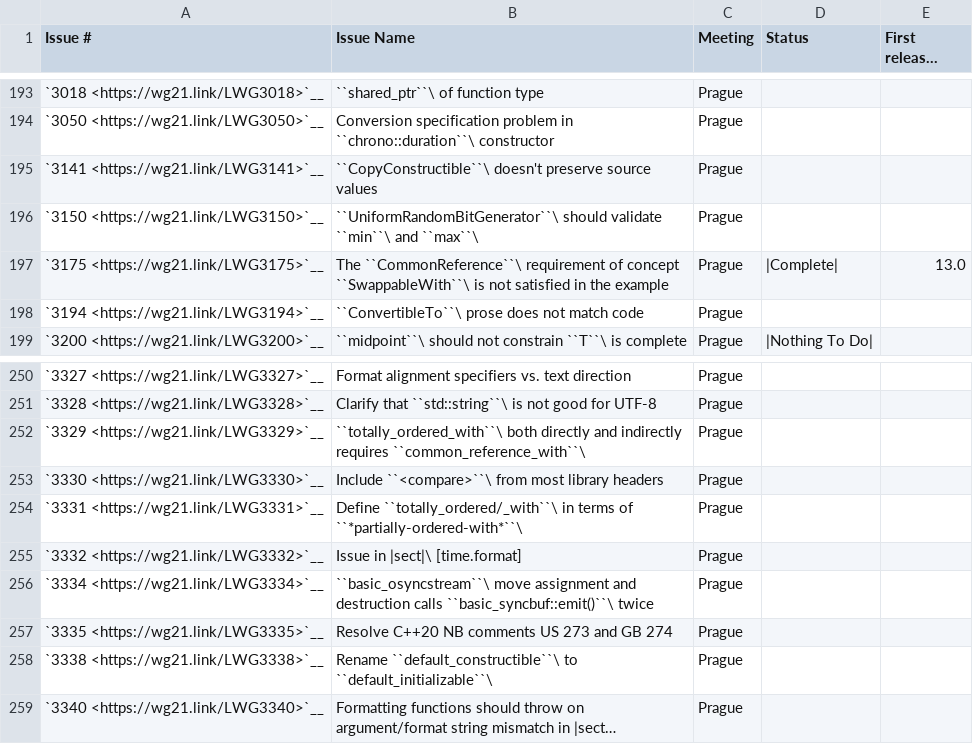
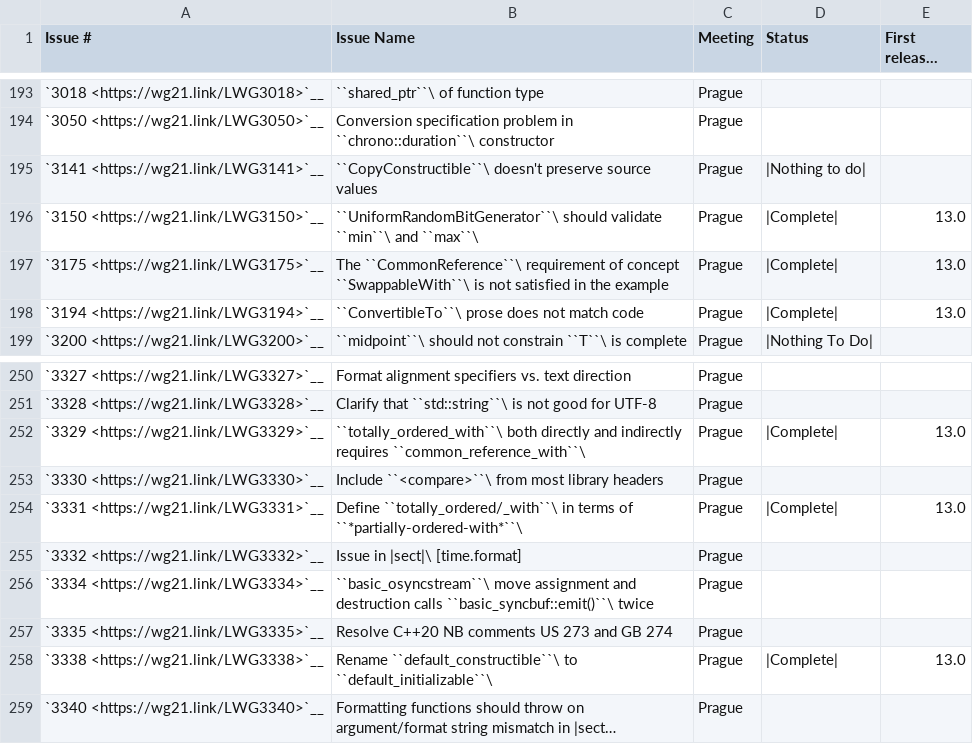
Before and after one commit to jove-decompiler/llvm-project, a CSV file: libcxx/docs/Cxx2aStatusIssuesStatus.csv, drawn as a sheet; only a part is shown, gaps mark what is left out; long unchanged cells end in …; the diff names each change by its address in the sheet, - before the commit and + after, or states it on an @@ line.

Commit message:
[libcxx] adds __cpp_lib_concepts feature-test macro
Also adjusts C++20 status paper to indicate full concepts support.

Depends on D96477, D99817.

Differential Revision: https://reviews.llvm.org/D99805

```diff
--- a/libcxx/docs/Cxx2aStatusIssuesStatus.csv
+++ b/libcxx/docs/Cxx2aStatusIssuesStatus.csv
-D195 (Status): (empty)
+D195 (Status): |Nothing to do|
-D196 (Status): (empty)
+D196 (Status): |Complete|
-E196 (First released version): (empty)
+E196 (First released version): 13.0
-D198 (Status): (empty)
+D198 (Status): |Complete|
-E198 (First released version): (empty)
+E198 (First released version): 13.0
-D252 (Status): (empty)
+D252 (Status): |Complete|
-E252 (First released version): (empty)
+E252 (First released version): 13.0
-D254 (Status): (empty)
+D254 (Status): |Complete|
-E254 (First released version): (empty)
+E254 (First released version): 13.0
-D258 (Status): (empty)
+D258 (Status): |Complete|
-E258 (First released version): (empty)
+E258 (First released version): 13.0
```
Also changed, not shown: libcxx/docs/Cxx2aStatusPaperStatus.csv, 6 other files.
